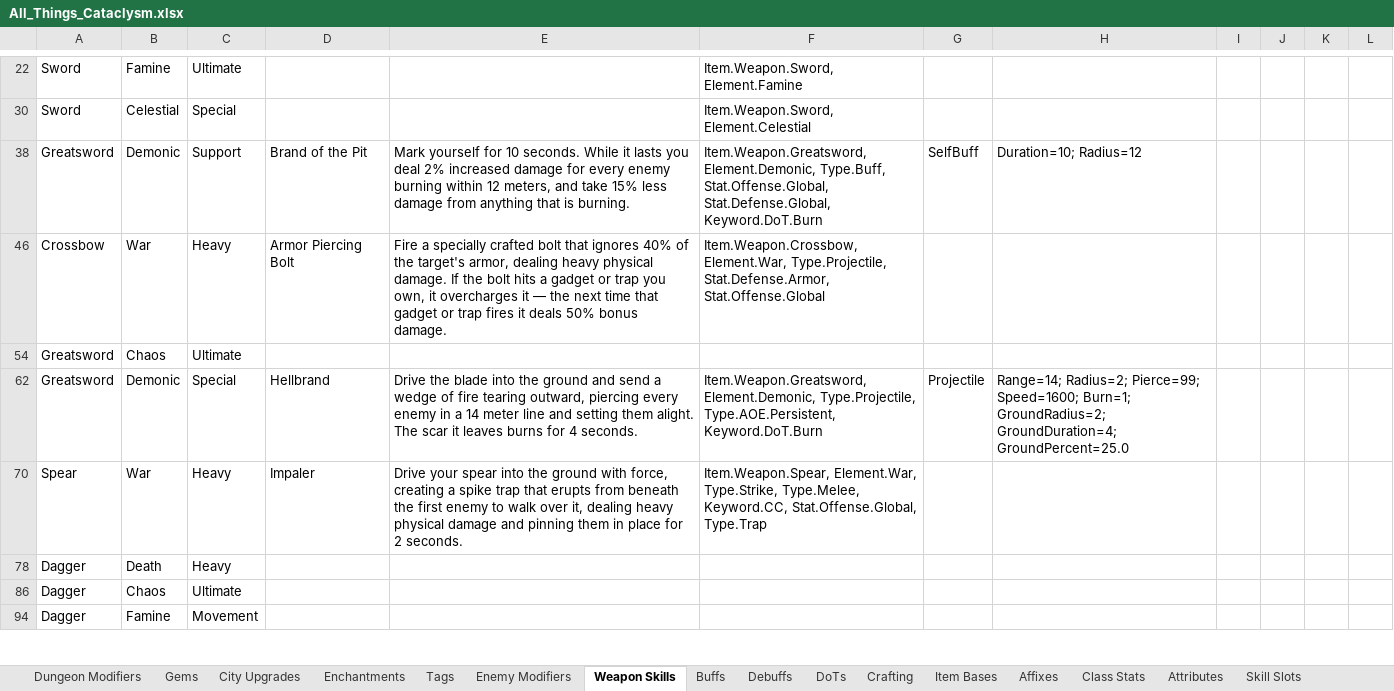
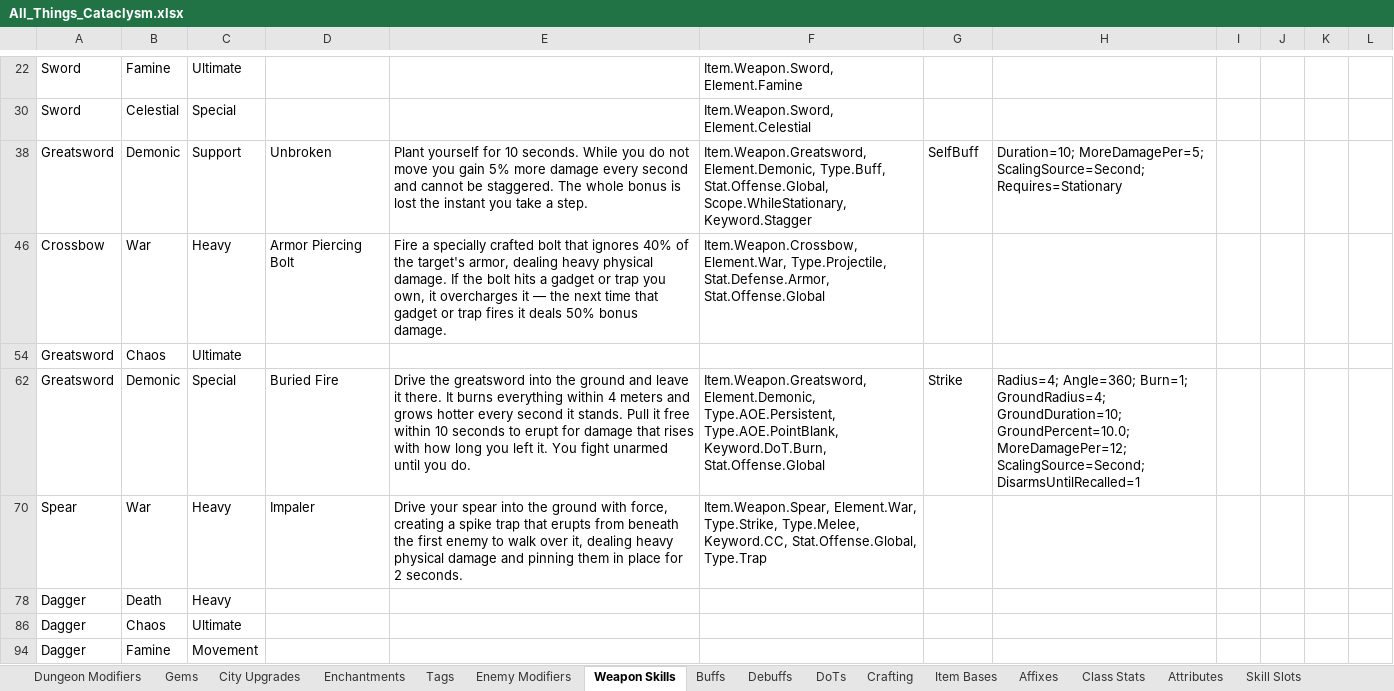
Before and after one commit to sdubois777/Cataclysm, an Excel workbook: docs/All_Things_Cataclysm.xlsx, sheet Weapon Skills, drawn as a sheet; only a part is shown, gaps mark what is left out; values as stored, in another font and other column widths than the file's, no borders; table styles not drawn; the diff covers the shown part only; the diff names each change by its address in the sheet, - before the commit and + after, or states it on an @@ line.

```diff
--- a/docs/All_Things_Cataclysm.xlsx (sheet Weapon Skills)
+++ b/docs/All_Things_Cataclysm.xlsx (sheet Weapon Skills)
-D38: Brand of the Pit
+D38: Unbroken
-E38: Mark yourself for 10 seconds. While it lasts you deal 2% increased damage for every enemy burning within 12 meters, and take 15% less damage from anything that is burning.
+E38: Plant yourself for 10 seconds. While you do not move you gain 5% more damage every second and cannot be staggered. The whole bonus is lost the instant you take a step.
-F38: …Type.Buff, Stat.Offense.Global, Stat.Defense.Global, Keyword.DoT.Burn
+F38: …Type.Buff, Stat.Offense.Global, Scope.WhileStationary, Keyword.Stagger
-H38: Duration=10; Radius=12
+H38: Duration=10; MoreDamagePer=5; ScalingSource=Second; Requires=Stationary
-D62: Hellbrand
+D62: Buried Fire
-E62: Drive the blade into the ground and send a wedge of fire tearing outward, piercing every enemy in a 14 meter line and setting them alight. The scar it leaves burns for 4 seconds.
+E62: Drive the greatsword into the ground and leave it there. It burns everything within 4 meters and grows hotter every second it stands. Pull it free within 10 seconds to erupt for damage that rises with how long you left it. You fight unarmed until you do.
-F62: Item.Weapon.Greatsword, Element.Demonic, Type.Projectile, Type.AOE.Persistent, Keyword.DoT.Burn
+F62: Item.Weapon.Greatsword, Element.Demonic, Type.AOE.Persistent, Type.AOE.PointBlank, Keyword.DoT.Burn, Stat.Offense.Global
-G62: Projectile
+G62: Strike
-H62: Range=14; Radius=2; Pierce=99; Speed=1600; Burn=1; GroundRadius=2; GroundDuration=4; GroundPercent=25.0
+H62: Radius=4; Angle=360; Burn=1; GroundRadius=4; GroundDuration=10; GroundPercent=10.0; MoreDamagePer=12; ScalingSource=Second; DisarmsUntilRecalled=1
```
Also changed, not shown: 2 added rows, 38 hidden or unhidden rows and 31 edited cells elsewhere in this sheet, hidden cells, 2 other files.
